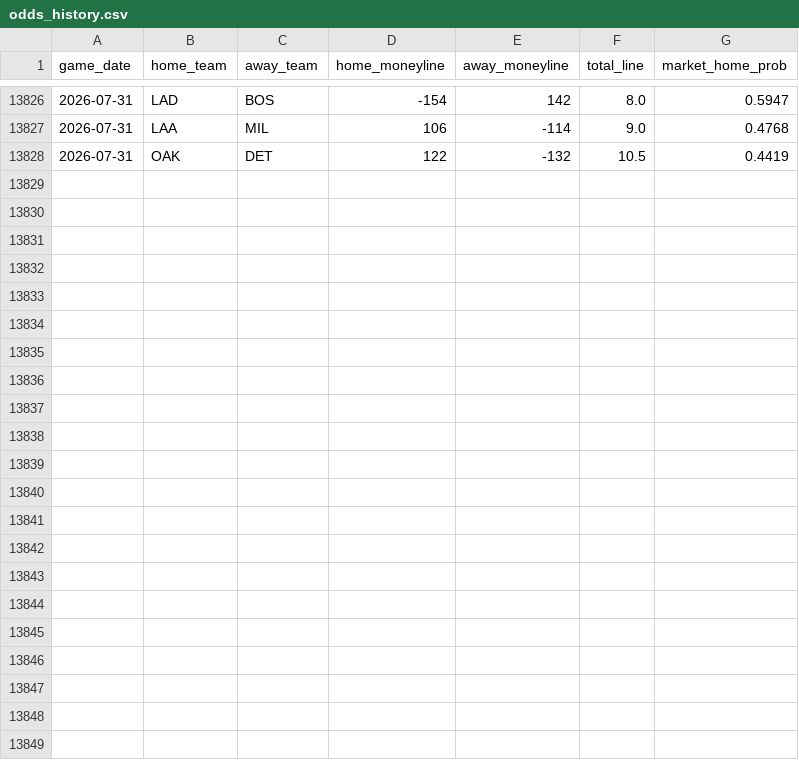
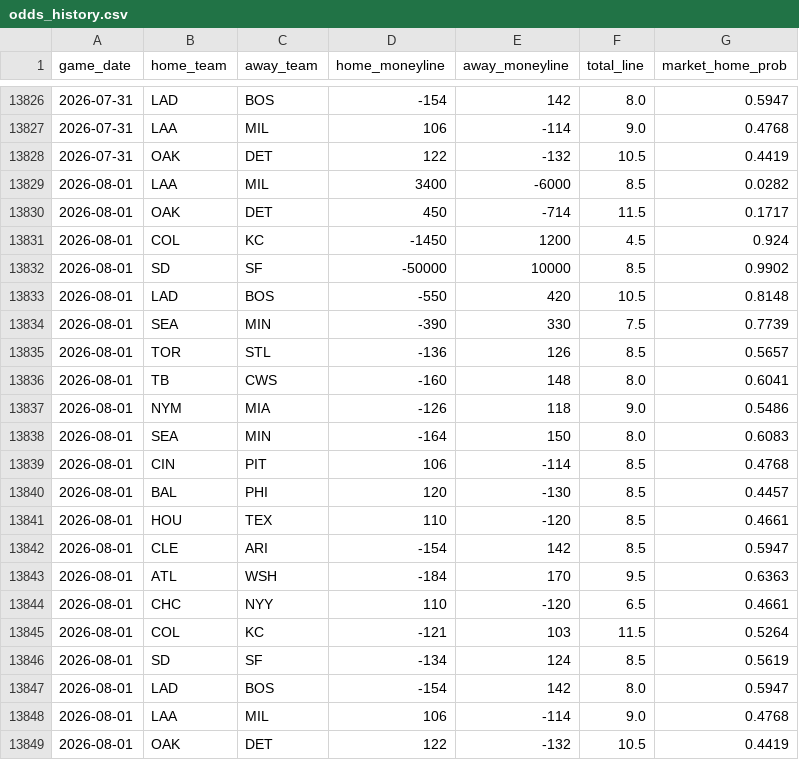
Before and after one commit to gigadon/Thats-Baseball, a CSV file: data/odds_history.csv, drawn as a sheet; only a part is shown, gaps mark what is left out; the diff names each change by its address in the sheet, - before the commit and + after, or states it on an @@ line.

```diff
--- a/data/odds_history.csv
+++ b/data/odds_history.csv
+row 13829: 2026-08-01 | LAA | MIL | 3400 | -6000 | 8.5 | 0.0282
+row 13830: 2026-08-01 | OAK | DET | 450 | -714 | 11.5 | 0.1717
+row 13831: 2026-08-01 | COL | KC | -1450 | 1200 | 4.5 | 0.924
+row 13832: 2026-08-01 | SD | SF | -50000 | 10000 | 8.5 | 0.9902
+row 13833: 2026-08-01 | LAD | BOS | -550 | 420 | 10.5 | 0.8148
+row 13834: 2026-08-01 | SEA | MIN | -390 | 330 | 7.5 | 0.7739
+row 13835: 2026-08-01 | TOR | STL | -136 | 126 | 8.5 | 0.5657
+row 13836: 2026-08-01 | TB | CWS | -160 | 148 | 8.0 | 0.6041
+row 13837: 2026-08-01 | NYM | MIA | -126 | 118 | 9.0 | 0.5486
+row 13838: 2026-08-01 | SEA | MIN | -164 | 150 | 8.0 | 0.6083
+row 13839: 2026-08-01 | CIN | PIT | 106 | -114 | 8.5 | 0.4768
+row 13840: 2026-08-01 | BAL | PHI | 120 | -130 | 8.5 | 0.4457
+row 13841: 2026-08-01 | HOU | TEX | 110 | -120 | 8.5 | 0.4661
+row 13842: 2026-08-01 | CLE | ARI | -154 | 142 | 8.5 | 0.5947
+row 13843: 2026-08-01 | ATL | WSH | -184 | 170 | 9.5 | 0.6363
+row 13844: 2026-08-01 | CHC | NYY | 110 | -120 | 6.5 | 0.4661
+row 13845: 2026-08-01 | COL | KC | -121 | 103 | 11.5 | 0.5264
+row 13846: 2026-08-01 | SD | SF | -134 | 124 | 8.5 | 0.5619
+row 13847: 2026-08-01 | LAD | BOS | -154 | 142 | 8.0 | 0.5947
+row 13848: 2026-08-01 | LAA | MIL | 106 | -114 | 9.0 | 0.4768
+row 13849: 2026-08-01 | OAK | DET | 122 | -132 | 10.5 | 0.4419
```
Also changed, not shown: 1 other file.
